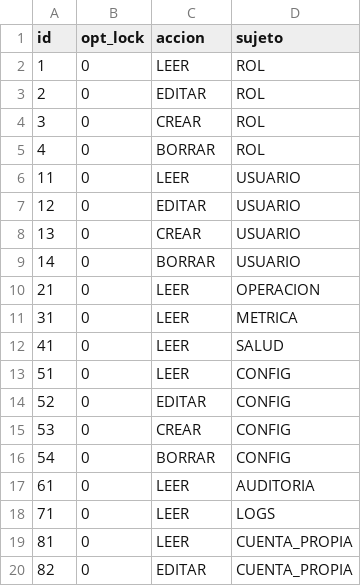
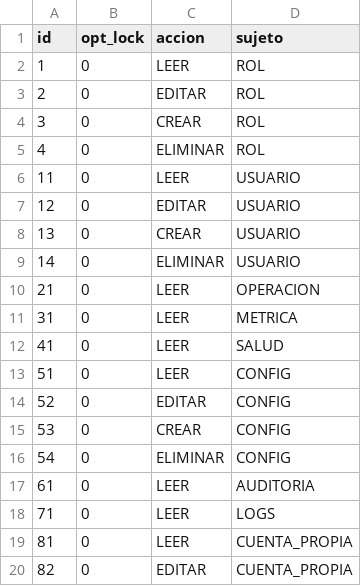
Before and after one commit to eDatos/coetl, a CSV file: src/main/resources/config/liquibase/operaciones.csv, drawn as a sheet.

Commit message:
SECRETARIA-36 - Gestión dinámica de los roles y permisos asignados a usuario
- Acción de eliminar corregida para que todas tengan el mismo enum

```diff
--- a/src/main/resources/config/liquibase/operaciones.csv
+++ b/src/main/resources/config/liquibase/operaciones.csv
@@ -4,3 +4,3 @@ id;opt_lock;accion;sujeto
 3;0;CREAR;ROL
-4;0;BORRAR;ROL
+4;0;ELIMINAR;ROL
 11;0;LEER;USUARIO
@@ -8,3 +8,3 @@ id;opt_lock;accion;sujeto
 13;0;CREAR;USUARIO
-14;0;BORRAR;USUARIO
+14;0;ELIMINAR;USUARIO
 21;0;LEER;OPERACION
@@ -15,3 +15,3 @@ id;opt_lock;accion;sujeto
 53;0;CREAR;CONFIG
-54;0;BORRAR;CONFIG
+54;0;ELIMINAR;CONFIG
 61;0;LEER;AUDITORIA
```
Also changed, not shown: 4 other files.
